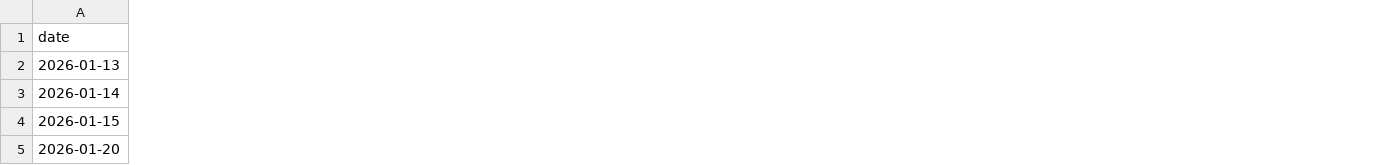
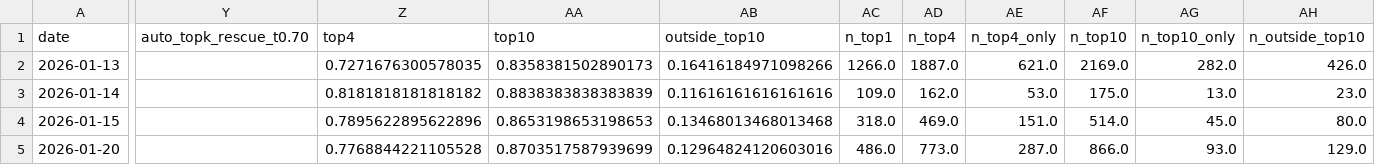
Before and after one commit to bubcass/ml-pq-headings, a CSV file: outputs/metrics_daily.csv, drawn as a sheet; only a part is shown, gaps mark what is left out; the diff covers the shown part only; the diff names each change by its address in the sheet, - before the commit and + after, or states it on an @@ line.

Commit message:
Weekly PQ heading metrics update

```diff
--- a/outputs/metrics_daily.csv
+++ b/outputs/metrics_daily.csv
+column Y (auto_topk_rescue_t0.70), empty
+column Z (top4), rows 2-5: 0.7271676300578035 | 0.8181818181818182 | 0.7895622895622896 | 0.7768844221105528
+column AA (top10), rows 2-5: 0.8358381502890173 | 0.8838383838383839 | 0.8653198653198653 | 0.8703517587939699
+column AB (outside_top10), rows 2-5: 0.16416184971098266 | 0.11616161616161616 | 0.13468013468013468 | 0.12964824120603016
+column AC (n_top1), rows 2-5: 1266.0 | 109.0 | 318.0 | 486.0
+column AD (n_top4), rows 2-5: 1887.0 | 162.0 | 469.0 | 773.0
+column AE (n_top4_only), rows 2-5: 621.0 | 53.0 | 151.0 | 287.0
+column AF (n_top10), rows 2-5: 2169.0 | 175.0 | 514.0 | 866.0
+column AG (n_top10_only), rows 2-5: 282.0 | 13.0 | 45.0 | 93.0
+column AH (n_outside_top10), rows 2-5: 426.0 | 23.0 | 80.0 | 129.0
```
Also changed, not shown: 9 added columns and 56 edited cells elsewhere in this file.
